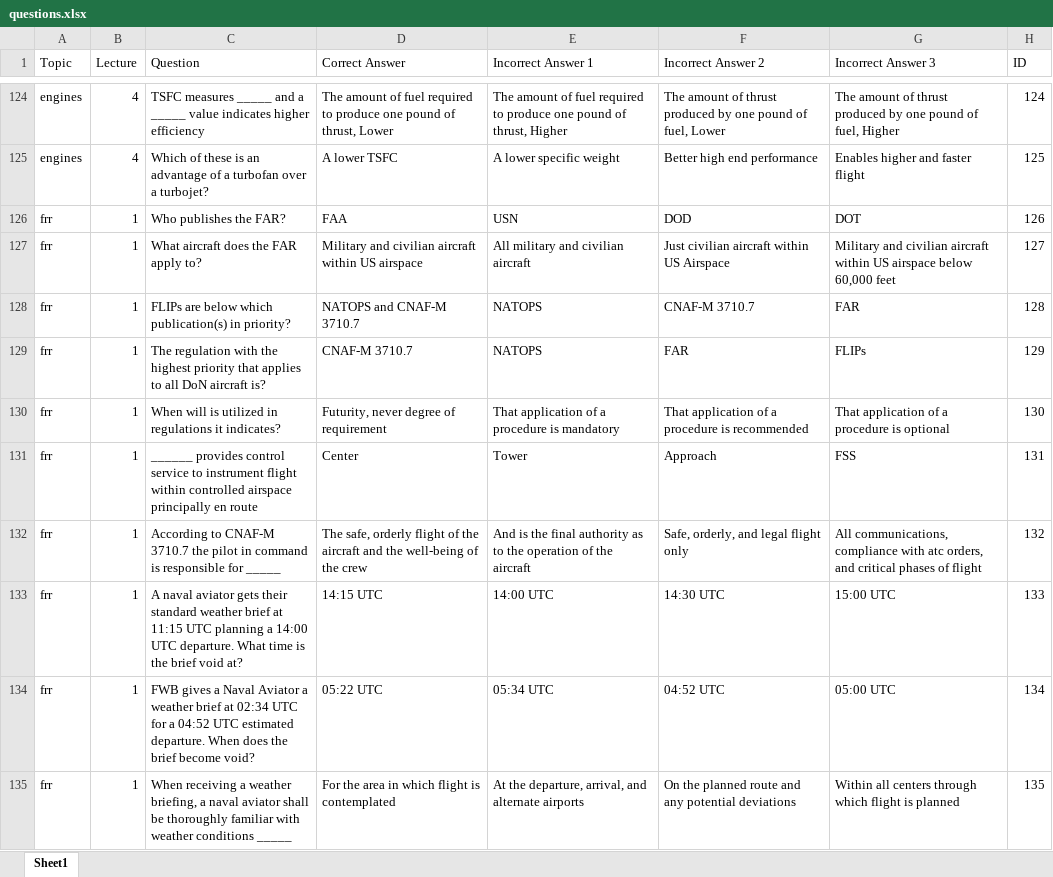
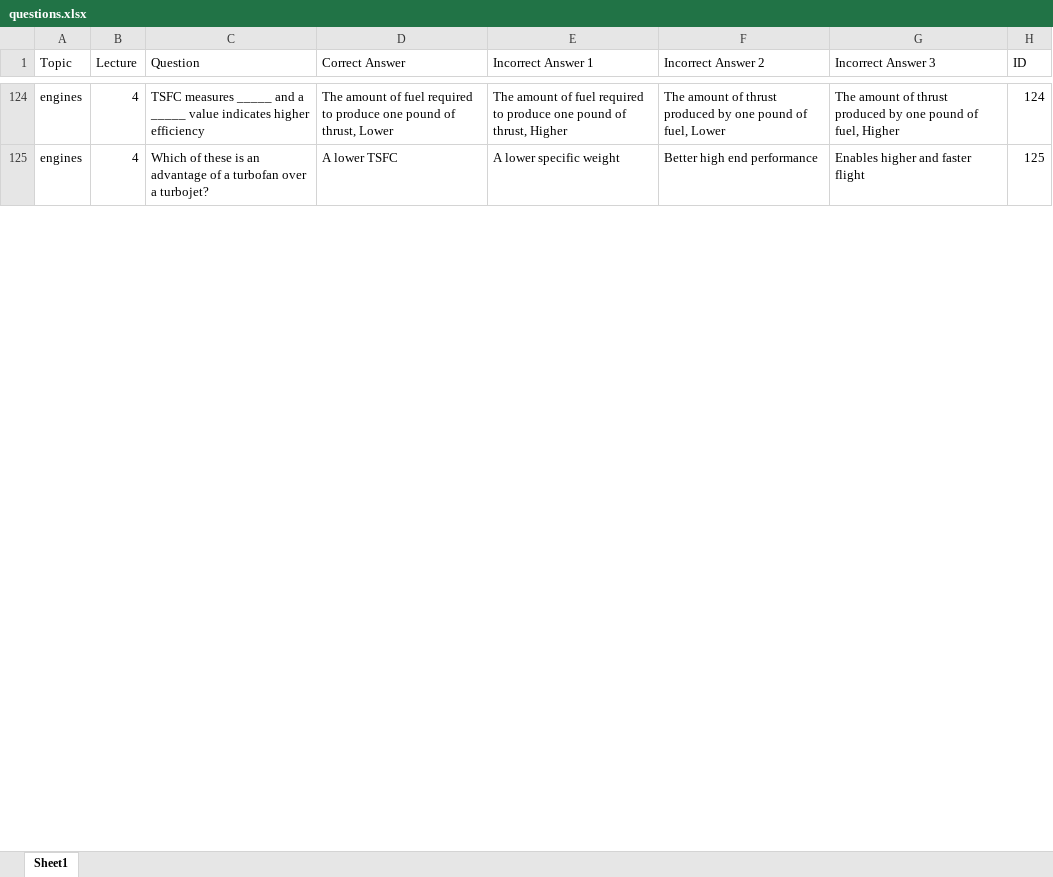
Before and after one commit to aloevinger/nifegouge, an Excel workbook: public/questions.xlsx, sheet Sheet1, drawn as a sheet; only a part is shown, gaps mark what is left out; values as stored, in another font and other column widths than the file's, no borders; charts and pictures and table styles not drawn; removed rows and columns are numbered as before the commit, all else as after; the diff covers the shown part only; the diff names each change by its address in the sheet, - before the commit and + after, or states it on an @@ line.

Commit message:
Added more engines questions

```diff
--- a/public/questions.xlsx (sheet Sheet1)
+++ b/public/questions.xlsx (sheet Sheet1)
@@ row 126 hidden: frr | 1 | Who publishes the FAR? | FAA | USN | DOD | DOT | 126 @@
@@ row 127 hidden: frr | 1 | What aircraft does the FAR apply to? | Military and civilian aircraft within US airspace | All military and civilian aircraft | Just civilian aircraft within US Airspace | Military and civilian aircraft within US airspace below 60,000 feet | 127 @@
@@ row 128 hidden: frr | 1 | FLIPs are below which publication(s) in priority? | NATOPS and CNAF-M 3710.7 | NATOPS | CNAF-M 3710.7 | FAR | 128 @@
@@ row 129 hidden: frr | 1 | The regulation with the highest priority that applies to all DoN aircraft is? | CNAF-M 3710.7 | NATOPS | FAR | FLIPs | 129 @@
@@ row 130 hidden: frr | 1 | When will is utilized in regulations it indicates? | Futurity, never degree of requirement | That application of a procedure is mandatory | That application of a procedure is recommended | That application of a procedure is optional | 130 @@
@@ row 131 hidden: frr | 1 | ______ provides control service to instrument flight within controlled airspace principally en route | Center | Tower | Approach | FSS | 131 @@
@@ row 132 hidden: frr | 1 | According to CNAF-M 3710.7 the pilot in command is responsible for _____ | The safe, orderly flight of the aircraft and the well-being of the crew | And is the final authority as to the operation of the aircraft | Safe, orderly, and legal flight only | All communications, compliance with atc orders, and critical phases of flight | 132 @@
@@ row 133 hidden: frr | 1 | A naval aviator gets their standard weather brief at 11:15 UTC planning a 14:00 UTC departure. What time is the brief void at? | 14:15 UTC | 14:00 UTC | 14:30 UTC | 15:00 UTC | 133 @@
@@ row 134 hidden: frr | 1 | FWB gives a Naval Aviator a weather brief at 02:34 UTC for a 04:52 UTC estimated departure. When does the brief become void? | 05:22 UTC | 05:34 UTC | 04:52 UTC | 05:00 UTC | 134 @@
@@ row 135 hidden: frr | 1 | When receiving a weather briefing, a naval aviator shall be thoroughly familiar with weather conditions _____ | For the area in which flight is contemplated | At the departure, arrival, and alternate airports | On the planned route and any potential deviations | Within all centers through which flight is planned | 135 @@
```
Also changed, not shown: 22 added rows, 1 removed row, 205 hidden or unhidden rows and 45 edited cells elsewhere in this sheet.
